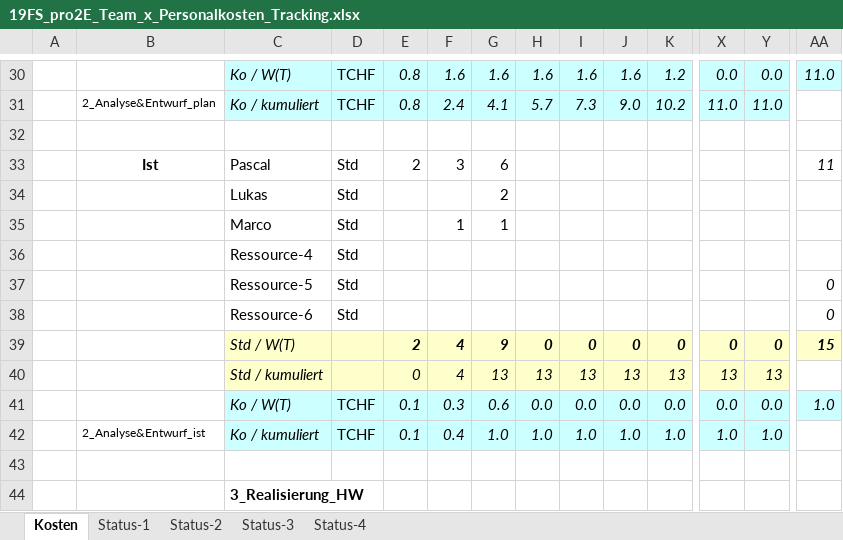
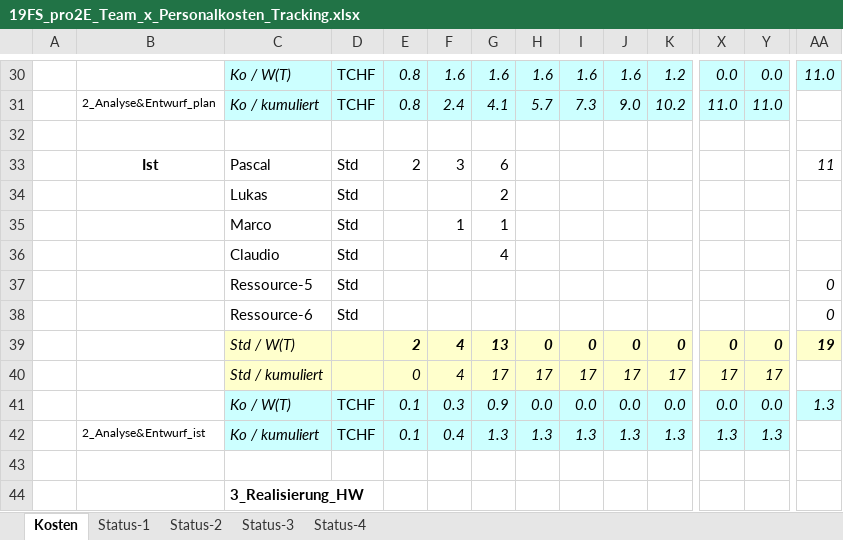
Before and after one commit to Swissmade41/EMI-Filter, an Excel workbook: Zeiterfassung/19FS_pro2E_Team_x_Personalkosten_Tracking.xlsx, sheet Kosten, drawn as a sheet; only a part is shown, gaps mark what is left out; values as stored, in another font and other column widths than the file's, no borders; removed rows and columns are numbered as before the commit, all else as after; rows hold the shown columns only; the diff names each change by its address in the sheet, - before the commit and + after, or states it on an @@ line.

Commit message:
Update 19FS_pro2E_Team_x_Personalkosten_Tracking.xlsx
Zeiterfassung

```diff
--- a/Zeiterfassung/19FS_pro2E_Team_x_Personalkosten_Tracking.xlsx (sheet Kosten)
+++ b/Zeiterfassung/19FS_pro2E_Team_x_Personalkosten_Tracking.xlsx (sheet Kosten)
-row 36:  |  | Ressource-4 | Std
+row 36:  |  | Claudio | Std |  |  | 4
-G39: 9
+G39: 13
-AA39: 15
+AA39: 19
-row 40:  |  | Std / kumuliert |  | 0 | 4 | 13 | 13 | 13 | 13 | 13 | 13 | 13
+row 40:  |  | Std / kumuliert |  | 0 | 4 | 17 | 17 | 17 | 17 | 17 | 17 | 17
-G41: 0.6
+G41: 0.9
-AA41: 1.0
+AA41: 1.3
-row 42:  | 2_Analyse&Entwurf_ist | Ko / kumuliert | TCHF | 0.1 | 0.4 | 1.0 | 1.0 | 1.0 | 1.0 | 1.0 | 1.0 | 1.0
+row 42:  | 2_Analyse&Entwurf_ist | Ko / kumuliert | TCHF | 0.1 | 0.4 | 1.3 | 1.3 | 1.3 | 1.3 | 1.3 | 1.3 | 1.3
```
Also changed, not shown: charts or pictures.
